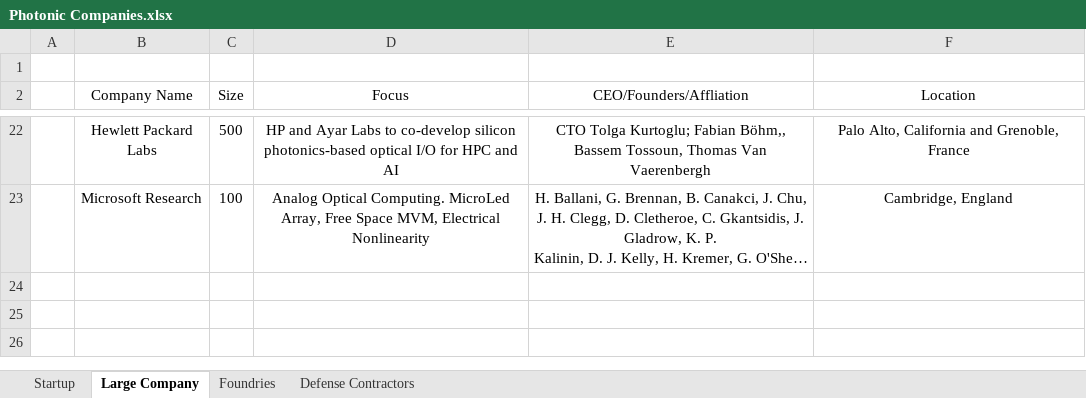
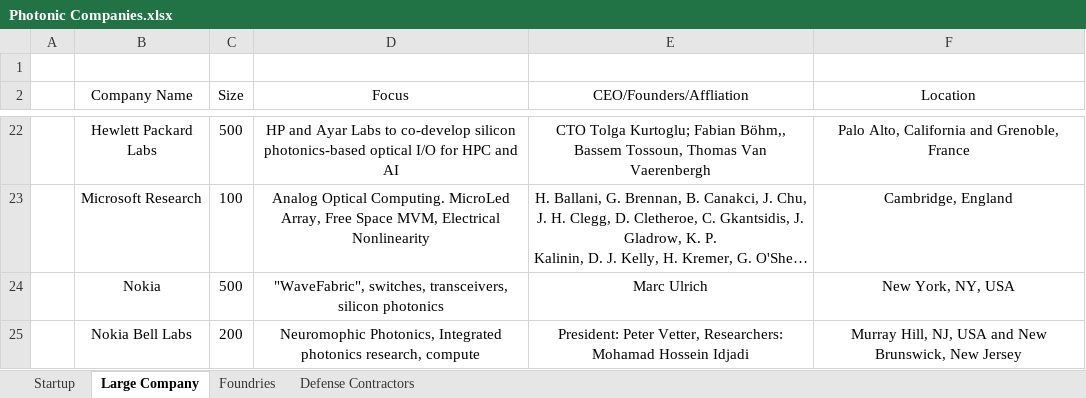
Before and after one commit to ericcblow/PhotonicCompanies, an Excel workbook: Photonic Companies.xlsx, sheet Large Company, drawn as a sheet; only a part is shown, gaps mark what is left out; long unchanged cells end in …; values as stored, in another font and other column widths than the file's, no borders; the diff names each change by its address in the sheet, - before the commit and + after, or states it on an @@ line.

```diff
--- a/Photonic Companies.xlsx (sheet Large Company)
+++ b/Photonic Companies.xlsx (sheet Large Company)
+row 24:  | Nokia | 500 | "WaveFabric", switches, transceivers, silicon photonics | Marc Ulrich | New York, NY, USA
+row 25:  | Nokia Bell Labs | 200 | Neuromophic Photonics, Integrated photonics research, compute | President: Peter Vetter, Researchers: Mohamad Hossein Idjadi | Murray Hill, NJ, USA and New Brunswick, New Jersey
```
Also changed, not shown: sheet Foundries, 3 other files.
